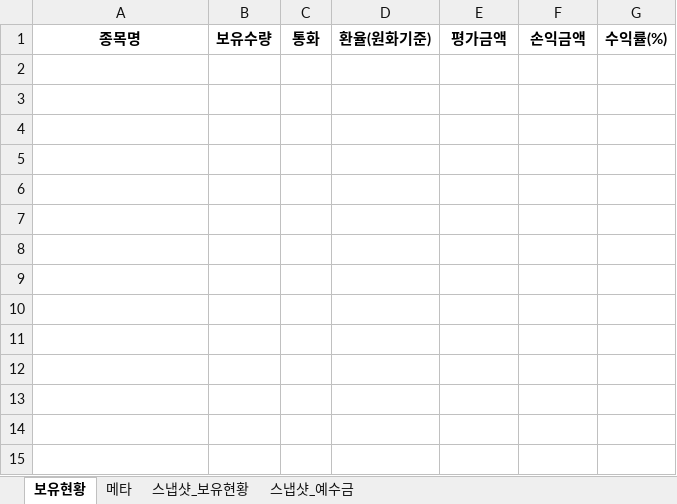
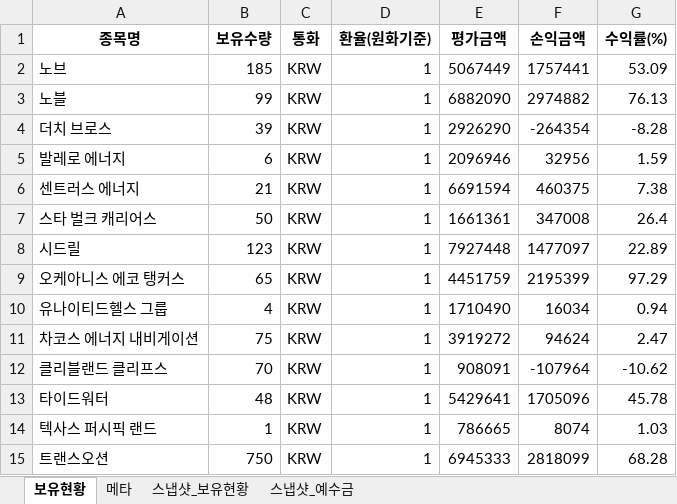
Before and after one commit to ssungjun83/invest_diary, an Excel workbook: portfolio_auto.xlsx, sheet 보유현황, drawn as a sheet; values as stored, in another font and other column widths than the file's, no borders; the diff names each change by its address in the sheet, - before the commit and + after, or states it on an @@ line.

```diff
--- a/portfolio_auto.xlsx (sheet 보유현황)
+++ b/portfolio_auto.xlsx (sheet 보유현황)
+row 2: 노브 | 185 | KRW | 1 | 5067449 | 1757441 | 53.09
+row 3: 노블 | 99 | KRW | 1 | 6882090 | 2974882 | 76.13
+row 4: 더치 브로스 | 39 | KRW | 1 | 2926290 | -264354 | -8.28
+row 5: 발레로 에너지 | 6 | KRW | 1 | 2096946 | 32956 | 1.59
+row 6: 센트러스 에너지 | 21 | KRW | 1 | 6691594 | 460375 | 7.38
+row 7: 스타 벌크 캐리어스 | 50 | KRW | 1 | 1661361 | 347008 | 26.4
+row 8: 시드릴 | 123 | KRW | 1 | 7927448 | 1477097 | 22.89
+row 9: 오케아니스 에코 탱커스 | 65 | KRW | 1 | 4451759 | 2195399 | 97.29
+row 10: 유나이티드헬스 그룹 | 4 | KRW | 1 | 1710490 | 16034 | 0.94
+row 11: 차코스 에너지 내비게이션 | 75 | KRW | 1 | 3919272 | 94624 | 2.47
+row 12: 클리블랜드 클리프스 | 70 | KRW | 1 | 908091 | -107964 | -10.62
+row 13: 타이드워터 | 48 | KRW | 1 | 5429641 | 1705096 | 45.78
+row 14: 텍사스 퍼시픽 랜드 | 1 | KRW | 1 | 786665 | 8074 | 1.03
+row 15: 트랜스오션 | 750 | KRW | 1 | 6945333 | 2818099 | 68.28
```
Also changed, not shown: sheet 스냅샷_보유현황, sheet 메타, sheet 스냅샷_예수금.
